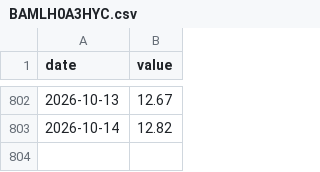
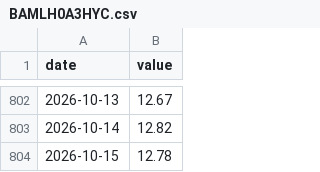
Before and after one commit to mirorichard-boop/credit-monitor, a CSV file: data/history/BAMLH0A3HYC.csv, drawn as a sheet; only a part is shown, gaps mark what is left out; the diff names each change by its address in the sheet, - before the commit and + after, or states it on an @@ line.

```diff
--- a/data/history/BAMLH0A3HYC.csv
+++ b/data/history/BAMLH0A3HYC.csv
+row 804: 2026-10-15 | 12.78
```
Also changed, not shown: data/history/BAMLC0A0CM.csv, data/history/BAMLC0A1CAAA.csv, 12 other files.
